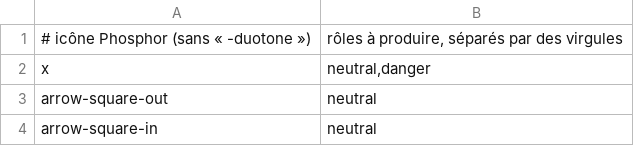
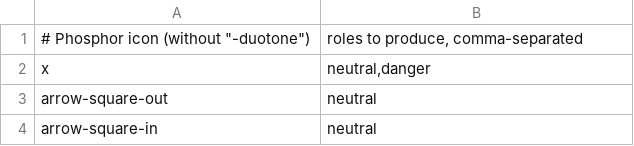
Before and after one commit to Marek9935/StokesForge, a TSV file: crates/stokesforge-app/assets/icons/icons.tsv, drawn as a sheet; only a part is shown.

```diff
--- a/crates/stokesforge-app/assets/icons/icons.tsv
+++ b/crates/stokesforge-app/assets/icons/icons.tsv
@@ -1,2 +1,2 @@
-# icône Phosphor (sans « -duotone »)	rôles à produire, séparés par des virgules
+# Phosphor icon (without "-duotone")	roles to produce, comma-separated
 x	neutral,danger
```
Also changed, not shown: crates/stokesforge-app/assets/icons/palette.tsv, 26 other files.
